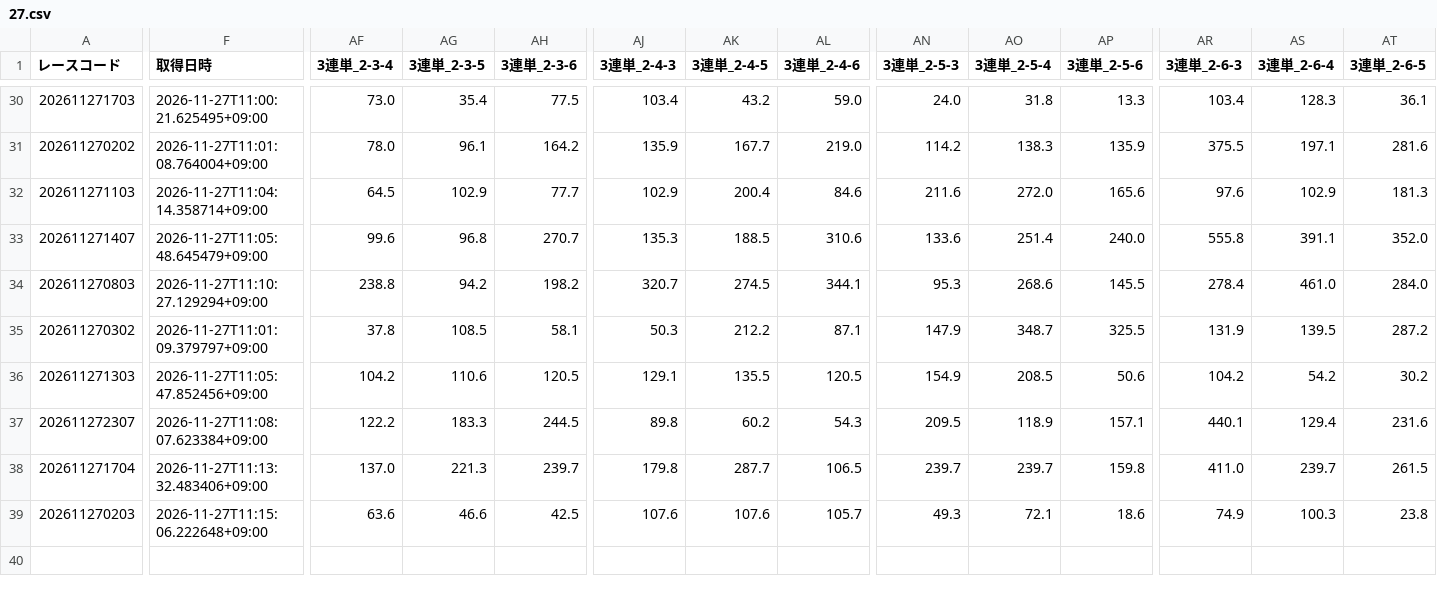
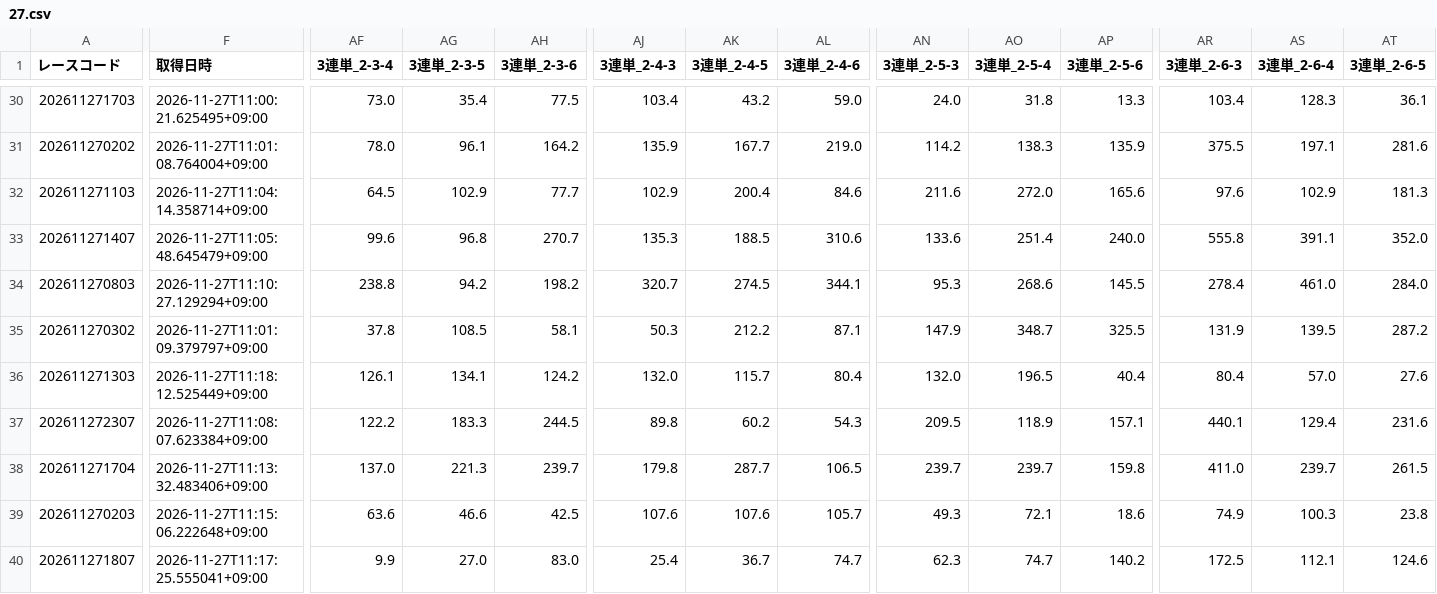
Before and after one commit to ak310com82-tech/meal-analyzer, a CSV file: data/previews/od3/2026/11/27.csv, drawn as a sheet; only a part is shown, gaps mark what is left out; rows hold the shown columns only; the diff covers the shown part only; the diff names each change by its address in the sheet, - before the commit and + after, or states it on an @@ line.

Commit message:
odds: 2026-11-27 11:18 JST [skip ci]

```diff
--- a/data/previews/od3/2026/11/27.csv
+++ b/data/previews/od3/2026/11/27.csv
-F36 (取得日時): 2026-11-27T11:05:47.852456+09:00
+F36 (取得日時): 2026-11-27T11:18:12.525449+09:00
-AF36 (3連単_2-3-4): 104.2
+AF36 (3連単_2-3-4): 126.1
-AG36 (3連単_2-3-5): 110.6
+AG36 (3連単_2-3-5): 134.1
-AH36 (3連単_2-3-6): 120.5
+AH36 (3連単_2-3-6): 124.2
-AJ36 (3連単_2-4-3): 129.1
+AJ36 (3連単_2-4-3): 132.0
-AK36 (3連単_2-4-5): 135.5
+AK36 (3連単_2-4-5): 115.7
-AL36 (3連単_2-4-6): 120.5
+AL36 (3連単_2-4-6): 80.4
-AN36 (3連単_2-5-3): 154.9
+AN36 (3連単_2-5-3): 132.0
-AO36 (3連単_2-5-4): 208.5
+AO36 (3連単_2-5-4): 196.5
-AP36 (3連単_2-5-6): 50.6
+AP36 (3連単_2-5-6): 40.4
-AR36 (3連単_2-6-3): 104.2
+AR36 (3連単_2-6-3): 80.4
-AS36 (3連単_2-6-4): 54.2
+AS36 (3連単_2-6-4): 57.0
-AT36 (3連単_2-6-5): 30.2
+AT36 (3連単_2-6-5): 27.6
+row 40: 202611271807 | 2026-11-27T11:17:25.555041+09:00 | 9.9 | 27.0 | 83.0 | 25.4 | 36.7 | 74.7 | 62.3 | 74.7 | 140.2 | 172.5 | 112.1 | 124.6
```
Also changed, not shown: 107 edited cells elsewhere in this file.
